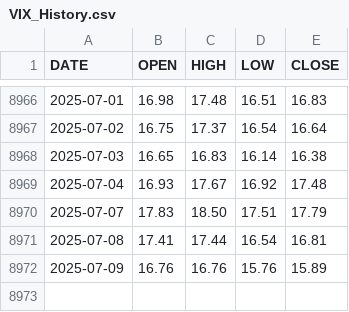
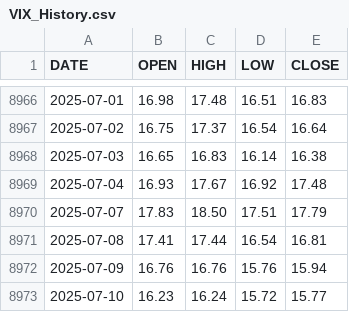
Before and after one commit to aiskakov28/vit_price_index, a CSV file: VIX_History.csv, drawn as a sheet; only a part is shown, gaps mark what is left out.

```diff
--- a/VIX_History.csv
+++ b/VIX_History.csv
@@ -8971,2 +8971,3 @@ DATE,OPEN,HIGH,LOW,CLOSE
 2025-07-08,17.41,17.44,16.54,16.81
-2025-07-09,16.76,16.76,15.76,15.89
+2025-07-09,16.76,16.76,15.76,15.94
+2025-07-10,16.23,16.24,15.72,15.77
```
